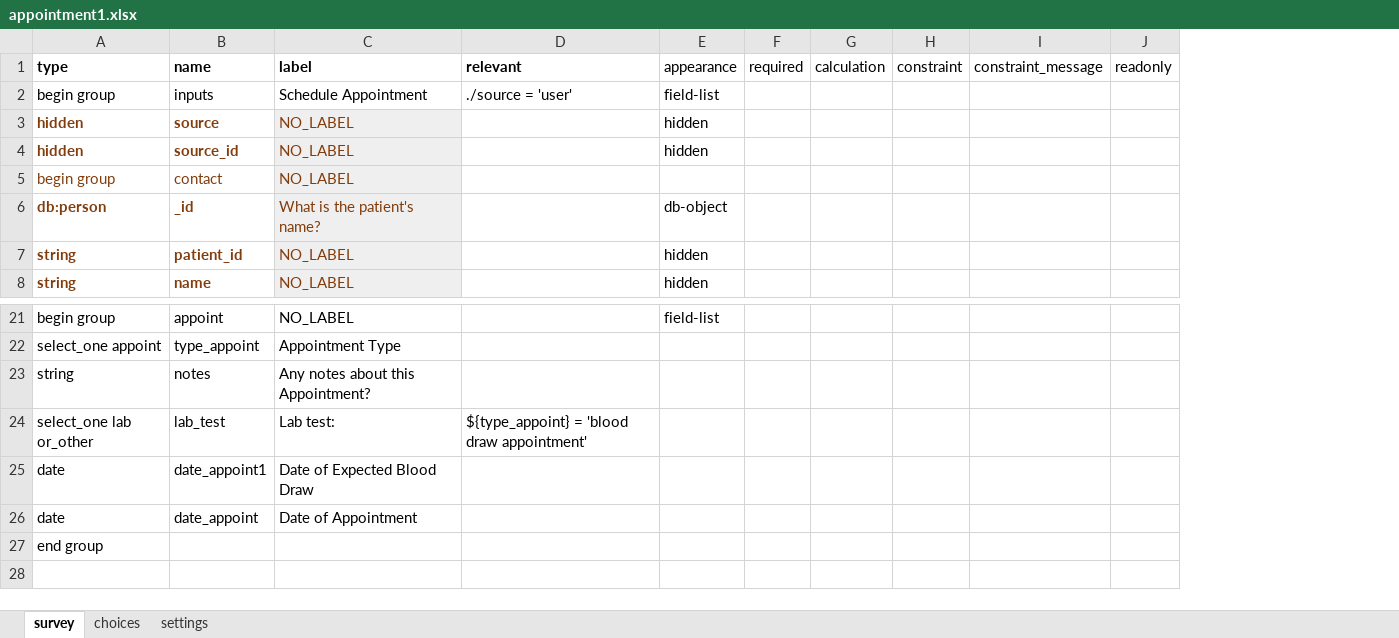
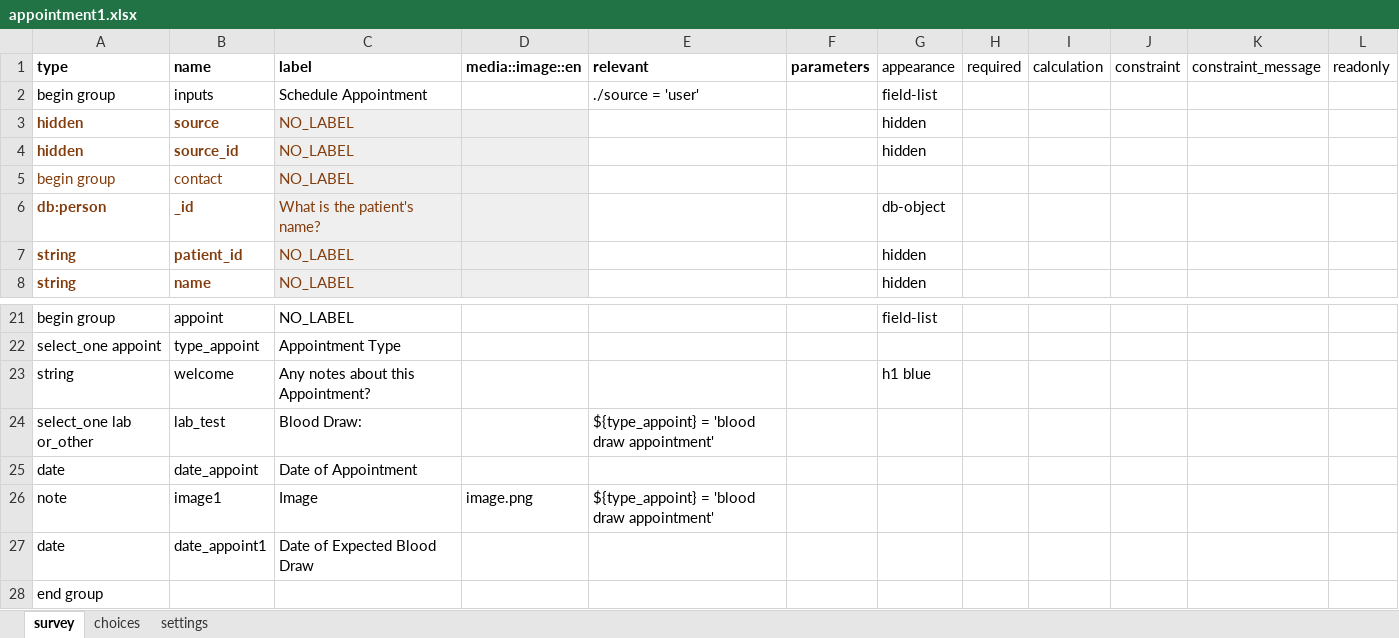
Before and after one commit to gitcliff/mydhi-cht-config, an Excel workbook: config/forms/app/appointment1.xlsx, sheet survey, drawn as a sheet; only a part is shown, gaps mark what is left out; values as stored, in another font and other column widths than the file's, no borders; charts and pictures not drawn; addresses are those after the commit; the diff names each change by its address in the sheet, - before the commit and + after, or states it on an @@ line.

Commit message:
auto:updating the skip logic in  schedule appointment form

```diff
--- a/config/forms/app/appointment1.xlsx (sheet survey)
+++ b/config/forms/app/appointment1.xlsx (sheet survey)
+column D (media::image::en), empty
+column F (parameters), empty
-B23 (name): notes
+B23 (name): welcome
-G23 (appearance): (empty)
+G23 (appearance): h1 blue
-C24 (label): Lab test:
+C24 (label): Blood Draw:
@@ row 26 moved to row 25: date @@
+row 26: note | image1 | Image | image.png | ${type_appoint} = 'blood draw appointment'
```
Also changed, not shown: sheet choices, sheet settings, config/forms/app/appointment.xlsx, 2 other files.
